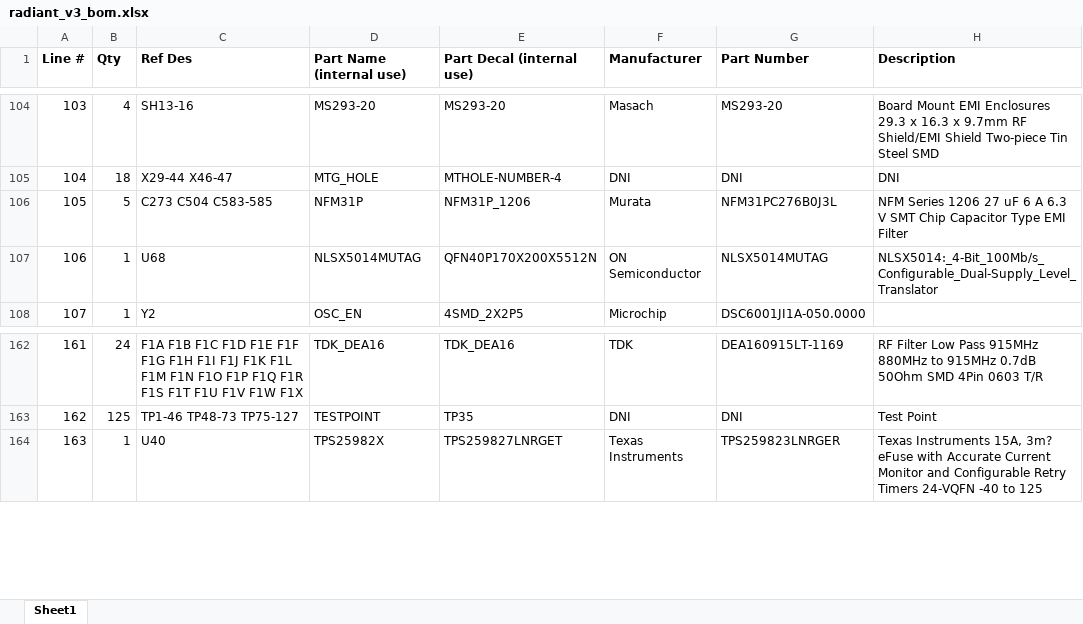
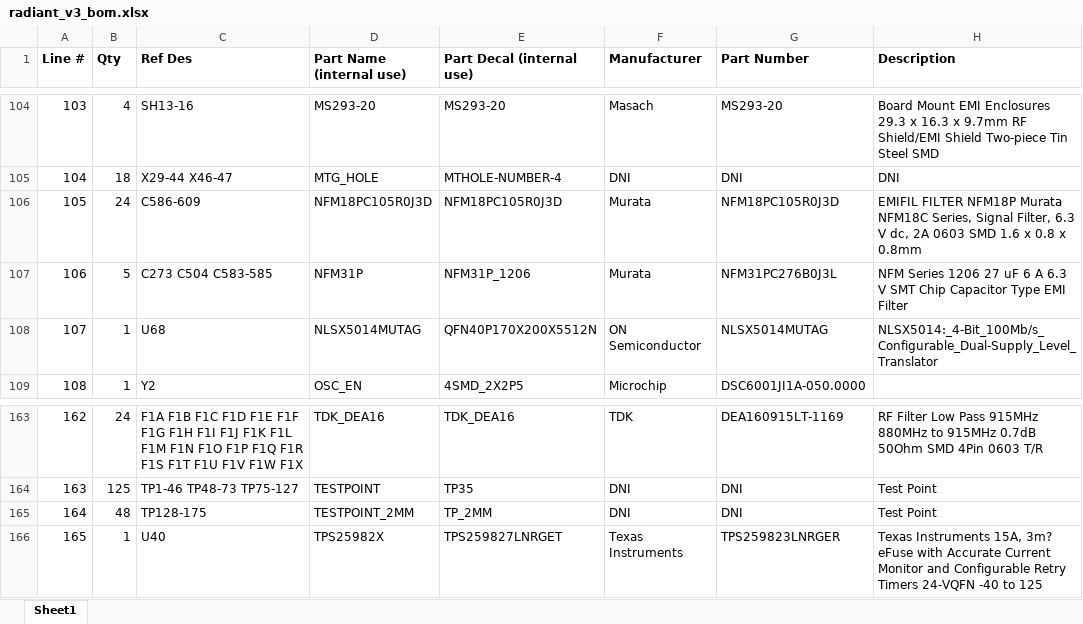
Before and after one commit to barawn/radiant, an Excel workbook: radiant_v3_bom.xlsx, sheet Sheet1, drawn as a sheet; only a part is shown, gaps mark what is left out; values as stored, in another font and other column widths than the file's, no borders; addresses are those after the commit; the diff names each change by its address in the sheet, - before the commit and + after, or states it on an @@ line.

Commit message:
really update BOM

```diff
--- a/radiant_v3_bom.xlsx (sheet Sheet1)
+++ b/radiant_v3_bom.xlsx (sheet Sheet1)
+row 106: 105 | 24 | C586-609 | NFM18PC105R0J3D | NFM18PC105R0J3D | Murata | NFM18PC105R0J3D | EMIFIL FILTER NFM18P Murata NFM18C Series, Signal Filter, 6.3 V dc, 2A 0603 SMD 1.6 x 0.8 x 0.8mm
@@ column A (Line #) renumbered from row 107 down @@
+row 165: 164 | 48 | TP128-175 | TESTPOINT_2MM | TP_2MM | DNI | DNI | Test Point
```
